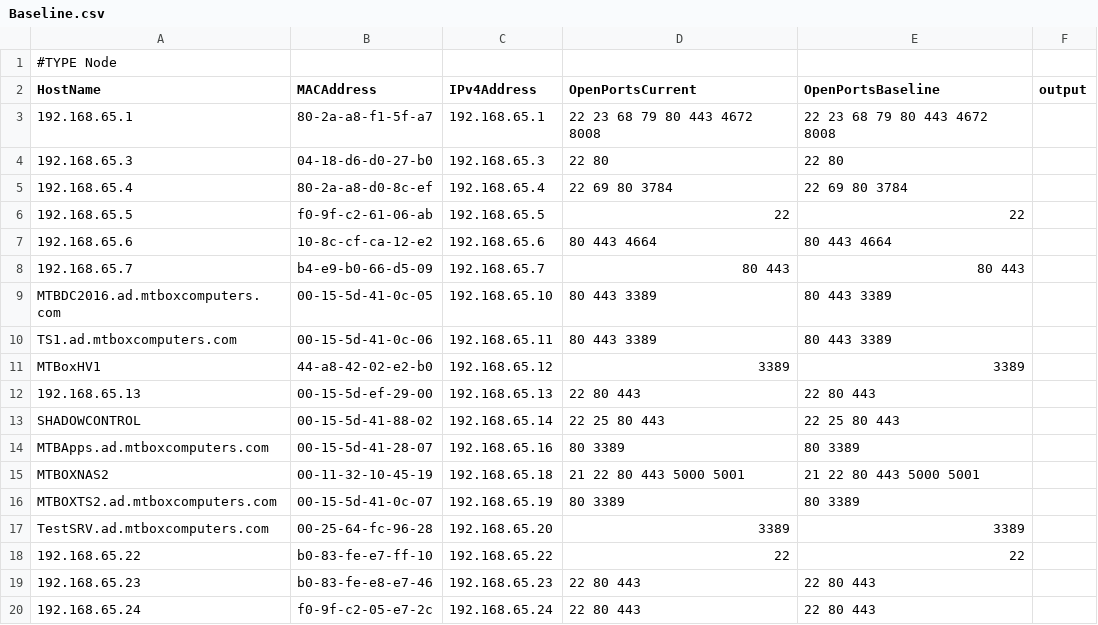
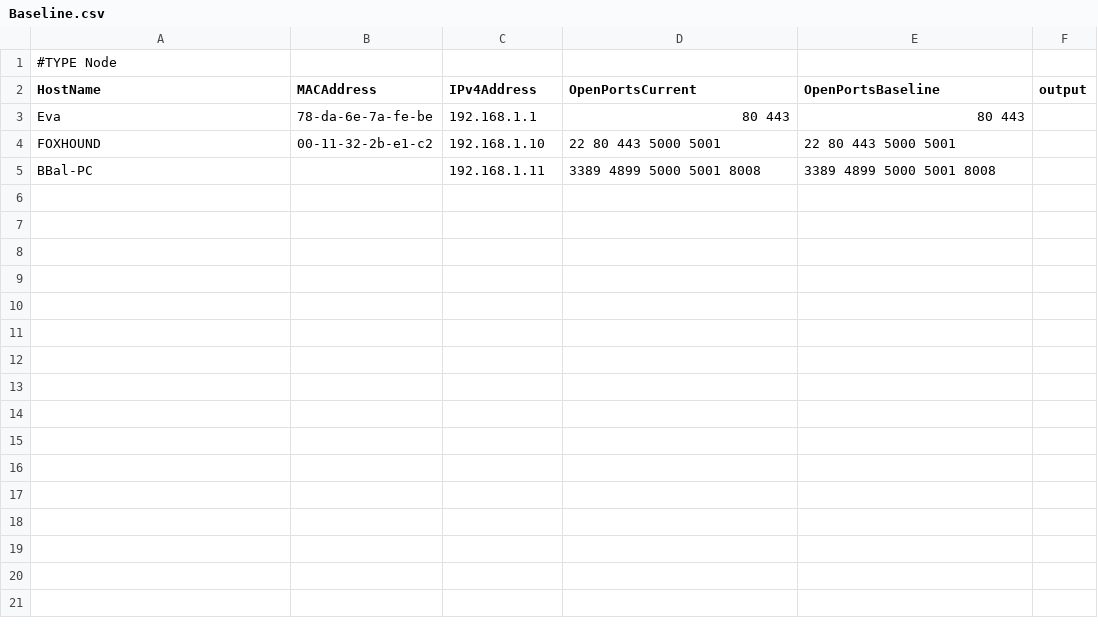
Before and after one commit to bszymans/PowershellNMTool, a CSV file: Baseline.csv, drawn as a sheet.

```diff
--- a/Baseline.csv
+++ b/Baseline.csv
@@ -2,19 +2,4 @@
 "HostName","MACAddress","IPv4Address","OpenPortsCurrent","OpenPortsBaseline","output"
-"192.168.65.1","80-2a-a8-f1-5f-a7","192.168.65.1","22 23 68 79 80 443 4672 8008 ","22 23 68 79 80 443 4672 8008 ",""
-"192.168.65.3","04-18-d6-d0-27-b0","192.168.65.3","22 80 ","22 80 ",""
-"192.168.65.4","80-2a-a8-d0-8c-ef","192.168.65.4","22 69 80 3784 ","22 69 80 3784 ",""
-"192.168.65.5","f0-9f-c2-61-06-ab","192.168.65.5","22 ","22 ",""
-"192.168.65.6","10-8c-cf-ca-12-e2","192.168.65.6","80 443 4664 ","80 443 4664 ",""
-"192.168.65.7","b4-e9-b0-66-d5-09","192.168.65.7","80 443 ","80 443 ",""
-"MTBDC2016.ad.mtboxcomputers.com","00-15-5d-41-0c-05","192.168.65.10","80 443 3389 ","80 443 3389 ",""
-"TS1.ad.mtboxcomputers.com","00-15-5d-41-0c-06","192.168.65.11","80 443 3389 ","80 443 3389 ",""
-"MTBoxHV1","44-a8-42-02-e2-b0","192.168.65.12","3389 ","3389 ",""
-"192.168.65.13","00-15-5d-ef-29-00","192.168.65.13","22 80 443 ","22 80 443 ",""
-"SHADOWCONTROL","00-15-5d-41-88-02","192.168.65.14","22 25 80 443 ","22 25 80 443 ",""
-"MTBApps.ad.mtboxcomputers.com","00-15-5d-41-28-07","192.168.65.16","80 3389 ","80 3389 ",""
-"MTBOXNAS2","00-11-32-10-45-19","192.168.65.18","21 22 80 443 5000 5001 ","21 22 80 443 5000 5001 ",""
-"MTBOXTS2.ad.mtboxcomputers.com","00-15-5d-41-0c-07","192.168.65.19","80 3389 ","80 3389 ",""
-"TestSRV.ad.mtboxcomputers.com","00-25-64-fc-96-28","192.168.65.20","3389 ","3389 ",""
-"192.168.65.22","b0-83-fe-e7-ff-10","192.168.65.22","22 ","22 ",""
-"192.168.65.23","b0-83-fe-e8-e7-46","192.168.65.23","22 80 443 ","22 80 443 ",""
-"192.168.65.24","f0-9f-c2-05-e7-2c","192.168.65.24","22 80 443 ","22 80 443 ",""
+"Eva","78-da-6e-7a-fe-be","192.168.1.1","80 443 ","80 443 ",""
+"FOXHOUND","00-11-32-2b-e1-c2","192.168.1.10","22 80 443 5000 5001 ","22 80 443 5000 5001 ",""
+"BBal-PC","","192.168.1.11","3389 4899 5000 5001 8008 ","3389 4899 5000 5001 8008 ",""
```
Also changed, not shown: 1 other file.
